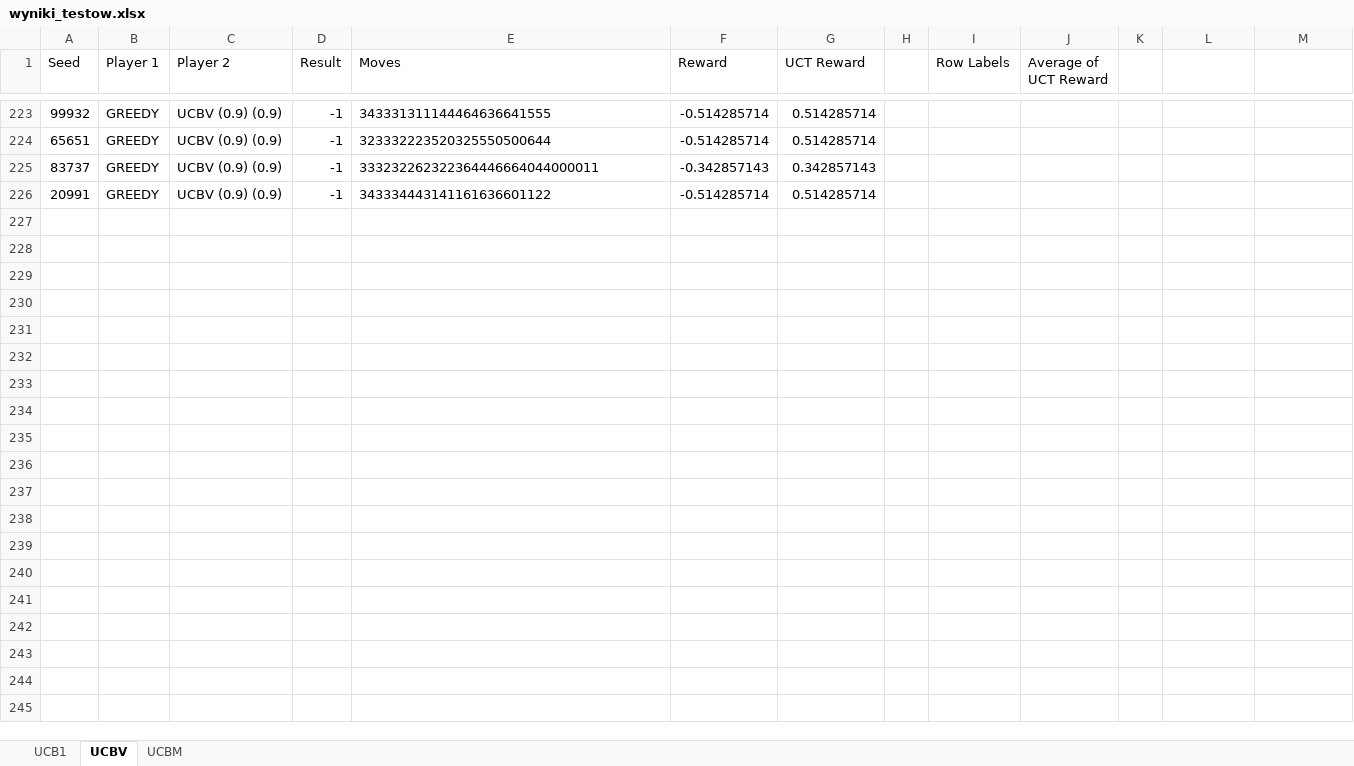
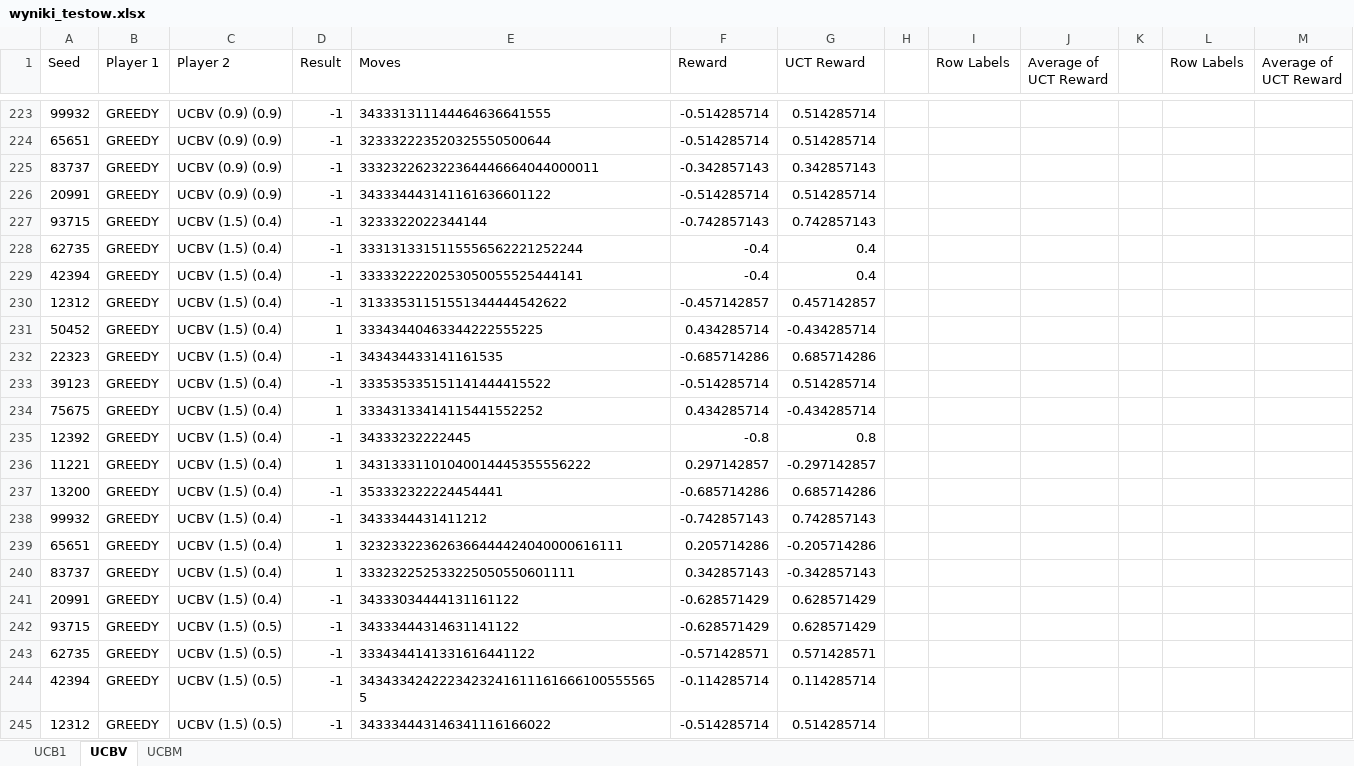
Before and after one commit to patrykf-dev/msi2-2-mcts-uct, an Excel workbook: doc/doc_koncowa/testy/wyniki_testow.xlsx, sheet UCBV, drawn as a sheet; only a part is shown, gaps mark what is left out; values as stored, in another font and other column widths than the file's, no borders; the diff covers the shown part only; the diff names each change by its address in the sheet, - before the commit and + after, or states it on an @@ line.

```diff
--- a/doc/doc_koncowa/testy/wyniki_testow.xlsx (sheet UCBV)
+++ b/doc/doc_koncowa/testy/wyniki_testow.xlsx (sheet UCBV)
-L1: (empty)
+L1: Row Labels
-M1: (empty)
+M1: Average of UCT Reward
+row 227: 93715 | GREEDY | UCBV (1.5) (0.4) | -1 | 3233322022344144 | -0.742857143 | 0.742857143
+row 228: 62735 | GREEDY | UCBV (1.5) (0.4) | -1 | 3331313315115556562221252244 | -0.4 | 0.4
+row 229: 42394 | GREEDY | UCBV (1.5) (0.4) | -1 | 3333322220253050055525444141 | -0.4 | 0.4
+row 230: 12312 | GREEDY | UCBV (1.5) (0.4) | -1 | 31333531151551344444542622 | -0.457142857 | 0.457142857
+row 231: 50452 | GREEDY | UCBV (1.5) (0.4) | 1 | 33343440463344222555225 | 0.434285714 | -0.434285714
+row 232: 22323 | GREEDY | UCBV (1.5) (0.4) | -1 | 343434433141161535 | -0.685714286 | 0.685714286
+row 233: 39123 | GREEDY | UCBV (1.5) (0.4) | -1 | 333535335151141444415522 | -0.514285714 | 0.514285714
+row 234: 75675 | GREEDY | UCBV (1.5) (0.4) | 1 | 33343133414115441552252 | 0.434285714 | -0.434285714
+row 235: 12392 | GREEDY | UCBV (1.5) (0.4) | -1 | 34333232222445 | -0.8 | 0.8
+row 236: 11221 | GREEDY | UCBV (1.5) (0.4) | 1 | 34313331101040014445355556222 | 0.297142857 | -0.297142857
+row 237: 13200 | GREEDY | UCBV (1.5) (0.4) | -1 | 353332322224454441 | -0.685714286 | 0.685714286
+row 238: 99932 | GREEDY | UCBV (1.5) (0.4) | -1 | 3433344431411212 | -0.742857143 | 0.742857143
+row 239: 65651 | GREEDY | UCBV (1.5) (0.4) | 1 | 323233223626366444424040000616111 | 0.205714286 | -0.205714286
+row 240: 83737 | GREEDY | UCBV (1.5) (0.4) | 1 | 333232252533225050550601111 | 0.342857143 | -0.342857143
+row 241: 20991 | GREEDY | UCBV (1.5) (0.4) | -1 | 34333034444131161122 | -0.628571429 | 0.628571429
+row 242: 93715 | GREEDY | UCBV (1.5) (0.5) | -1 | 34333444314631141122 | -0.628571429 | 0.628571429
+row 243: 62735 | GREEDY | UCBV (1.5) (0.5) | -1 | 3334344141331616441122 | -0.571428571 | 0.571428571
+row 244: 42394 | GREEDY | UCBV (1.5) (0.5) | -1 | 34343342422234232416111616661005555655 | -0.114285714 | 0.114285714
+row 245: 12312 | GREEDY | UCBV (1.5) (0.5) | -1 | 343334443146341116166022 | -0.514285714 | 0.514285714
```
Also changed, not shown: 56 added rows and 70 edited cells elsewhere in this sheet, sheet UCB1, sheet UCBM, 3 other files.
